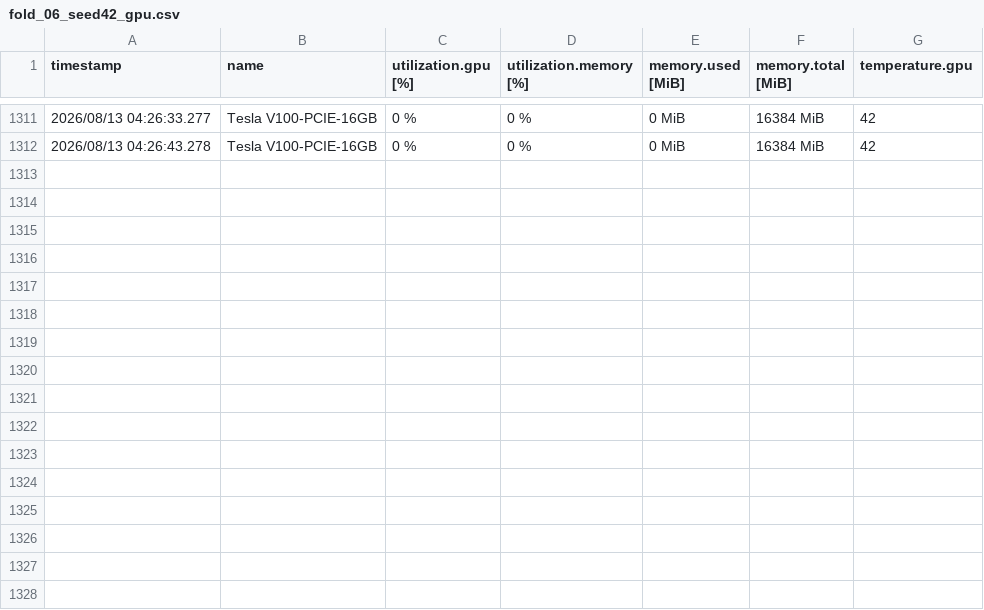
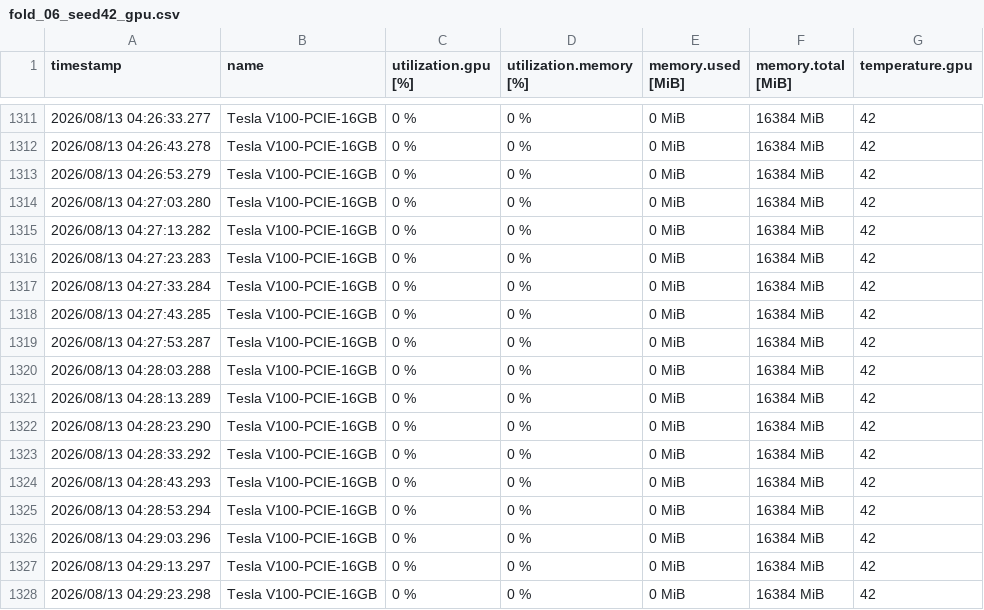
Before and after one commit to quanuiter/SleepTCN, a CSV file: runs/v2/monitoring/fold_06_seed42_gpu.csv, drawn as a sheet; only a part is shown, gaps mark what is left out; the diff names each change by its address in the sheet, - before the commit and + after, or states it on an @@ line.

Commit message:
Add validated full fold 06 artifacts

```diff
--- a/runs/v2/monitoring/fold_06_seed42_gpu.csv
+++ b/runs/v2/monitoring/fold_06_seed42_gpu.csv
+row 1313: 2026/08/13 04:26:53.279 | Tesla V100-PCIE-16GB | 0 % | 0 % | 0 MiB | 16384 MiB | 42
+row 1314: 2026/08/13 04:27:03.280 | Tesla V100-PCIE-16GB | 0 % | 0 % | 0 MiB | 16384 MiB | 42
+row 1315: 2026/08/13 04:27:13.282 | Tesla V100-PCIE-16GB | 0 % | 0 % | 0 MiB | 16384 MiB | 42
+row 1316: 2026/08/13 04:27:23.283 | Tesla V100-PCIE-16GB | 0 % | 0 % | 0 MiB | 16384 MiB | 42
+row 1317: 2026/08/13 04:27:33.284 | Tesla V100-PCIE-16GB | 0 % | 0 % | 0 MiB | 16384 MiB | 42
+row 1318: 2026/08/13 04:27:43.285 | Tesla V100-PCIE-16GB | 0 % | 0 % | 0 MiB | 16384 MiB | 42
+row 1319: 2026/08/13 04:27:53.287 | Tesla V100-PCIE-16GB | 0 % | 0 % | 0 MiB | 16384 MiB | 42
+row 1320: 2026/08/13 04:28:03.288 | Tesla V100-PCIE-16GB | 0 % | 0 % | 0 MiB | 16384 MiB | 42
+row 1321: 2026/08/13 04:28:13.289 | Tesla V100-PCIE-16GB | 0 % | 0 % | 0 MiB | 16384 MiB | 42
+row 1322: 2026/08/13 04:28:23.290 | Tesla V100-PCIE-16GB | 0 % | 0 % | 0 MiB | 16384 MiB | 42
+row 1323: 2026/08/13 04:28:33.292 | Tesla V100-PCIE-16GB | 0 % | 0 % | 0 MiB | 16384 MiB | 42
+row 1324: 2026/08/13 04:28:43.293 | Tesla V100-PCIE-16GB | 0 % | 0 % | 0 MiB | 16384 MiB | 42
+row 1325: 2026/08/13 04:28:53.294 | Tesla V100-PCIE-16GB | 0 % | 0 % | 0 MiB | 16384 MiB | 42
+row 1326: 2026/08/13 04:29:03.296 | Tesla V100-PCIE-16GB | 0 % | 0 % | 0 MiB | 16384 MiB | 42
+row 1327: 2026/08/13 04:29:13.297 | Tesla V100-PCIE-16GB | 0 % | 0 % | 0 MiB | 16384 MiB | 42
+row 1328: 2026/08/13 04:29:23.298 | Tesla V100-PCIE-16GB | 0 % | 0 % | 0 MiB | 16384 MiB | 42
```
